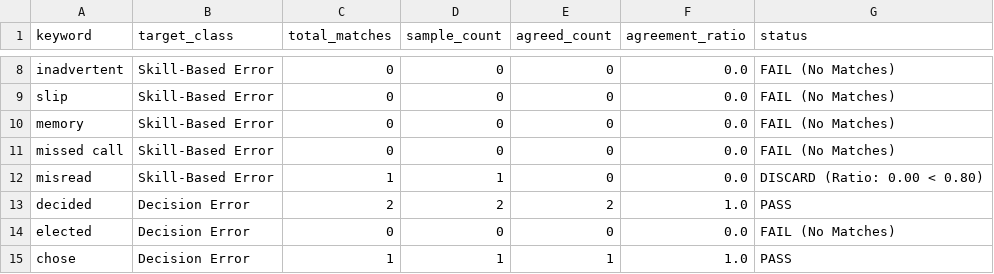
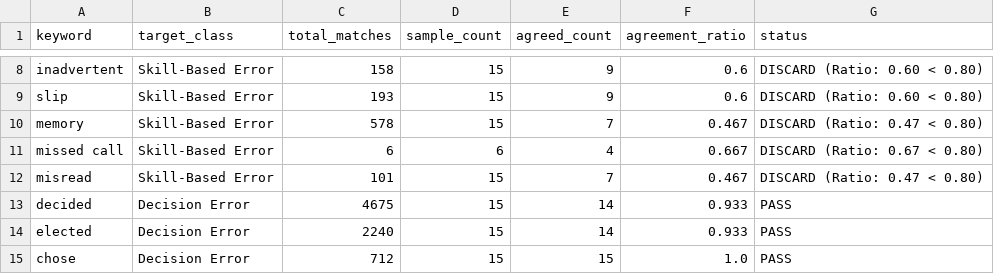
Before and after one commit to Parth0702/NearMiss2Crash, a CSV file: weak_labeling_results/keyword_audit_log.csv, drawn as a sheet; only a part is shown, gaps mark what is left out; the diff covers the shown part only; the diff names each change by its address in the sheet, - before the commit and + after, or states it on an @@ line.

Commit message:
Regenerate weak labeling results from real ASRS dataset (asrs_full.csv)

```diff
--- a/weak_labeling_results/keyword_audit_log.csv
+++ b/weak_labeling_results/keyword_audit_log.csv
-C8 (total_matches): 0
+C8 (total_matches): 158
-D8:D10 (sample_count): 0
+D8:D10 (sample_count): 15
-E8:E9 (agreed_count): 0
+E8:E9 (agreed_count): 9
-F8:F9 (agreement_ratio): 0.0
+F8:F9 (agreement_ratio): 0.6
-G8:G9 (status): FAIL (No Matches)
+G8:G9 (status): DISCARD (Ratio: 0.60 < 0.80)
-C9 (total_matches): 0
+C9 (total_matches): 193
-C10 (total_matches): 0
+C10 (total_matches): 578
-E10 (agreed_count): 0
+E10 (agreed_count): 7
-F10 (agreement_ratio): 0.0
+F10 (agreement_ratio): 0.467
-G10 (status): FAIL (No Matches)
+G10 (status): DISCARD (Ratio: 0.47 < 0.80)
-C11 (total_matches): 0
+C11 (total_matches): 6
-D11 (sample_count): 0
+D11 (sample_count): 6
-E11 (agreed_count): 0
+E11 (agreed_count): 4
-F11 (agreement_ratio): 0.0
+F11 (agreement_ratio): 0.667
-G11 (status): FAIL (No Matches)
+G11 (status): DISCARD (Ratio: 0.67 < 0.80)
-C12 (total_matches): 1
+C12 (total_matches): 101
-D12 (sample_count): 1
+D12 (sample_count): 15
-E12 (agreed_count): 0
+E12 (agreed_count): 7
-F12 (agreement_ratio): 0.0
+F12 (agreement_ratio): 0.467
-G12 (status): DISCARD (Ratio: 0.00 < 0.80)
+G12 (status): DISCARD (Ratio: 0.47 < 0.80)
-C13 (total_matches): 2
+C13 (total_matches): 4675
-D13 (sample_count): 2
+D13 (sample_count): 15
-E13 (agreed_count): 2
+E13 (agreed_count): 14
-F13 (agreement_ratio): 1.0
+F13 (agreement_ratio): 0.933
-C14 (total_matches): 0
+C14 (total_matches): 2240
-D14 (sample_count): 0
+D14 (sample_count): 15
-E14 (agreed_count): 0
+E14 (agreed_count): 14
-F14 (agreement_ratio): 0.0
+F14 (agreement_ratio): 0.933
-G14 (status): FAIL (No Matches)
+G14 (status): PASS
-C15 (total_matches): 1
+C15 (total_matches): 712
-D15 (sample_count): 1
+D15 (sample_count): 15
-E15 (agreed_count): 1
+E15 (agreed_count): 15
```
Also changed, not shown: 141 edited cells elsewhere in this file, 25 other files.
